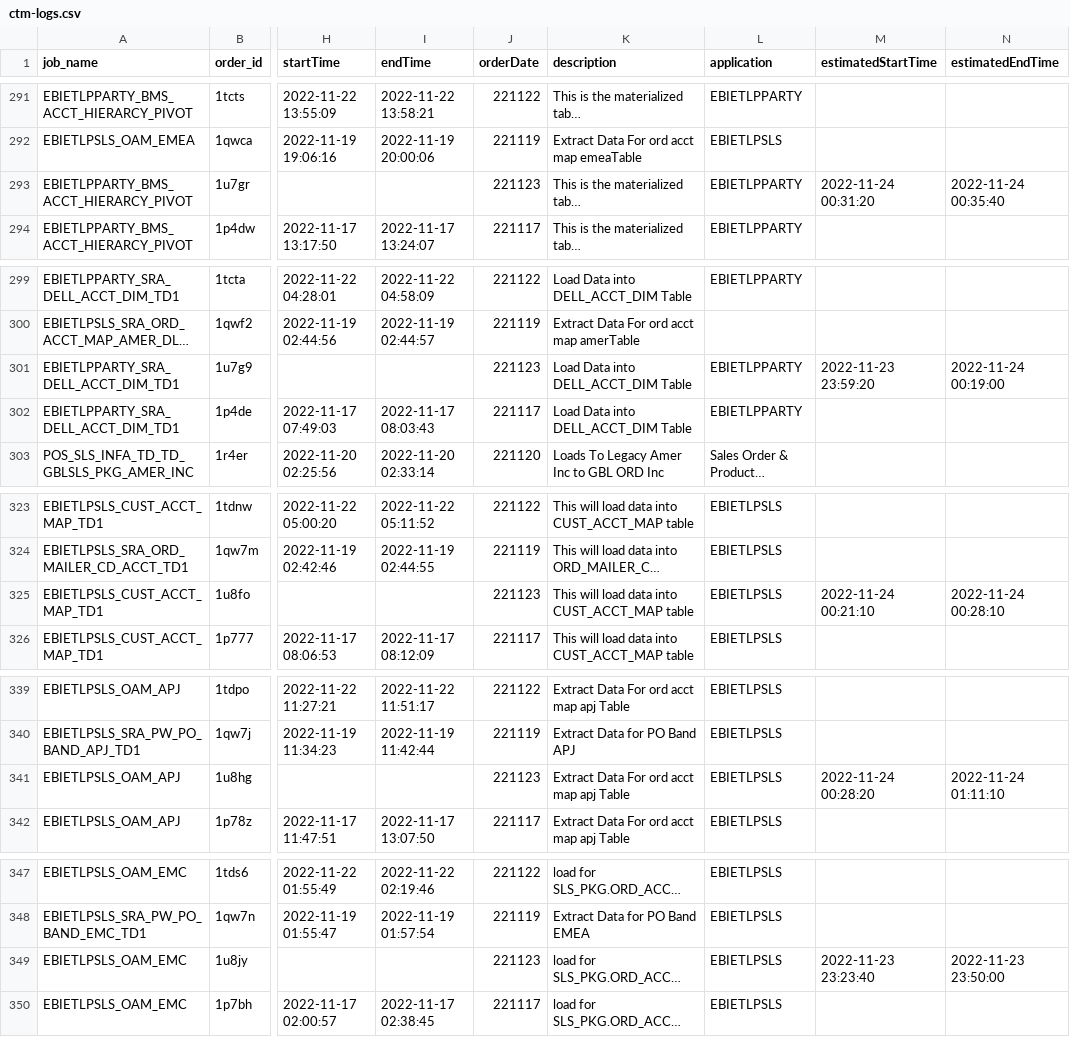
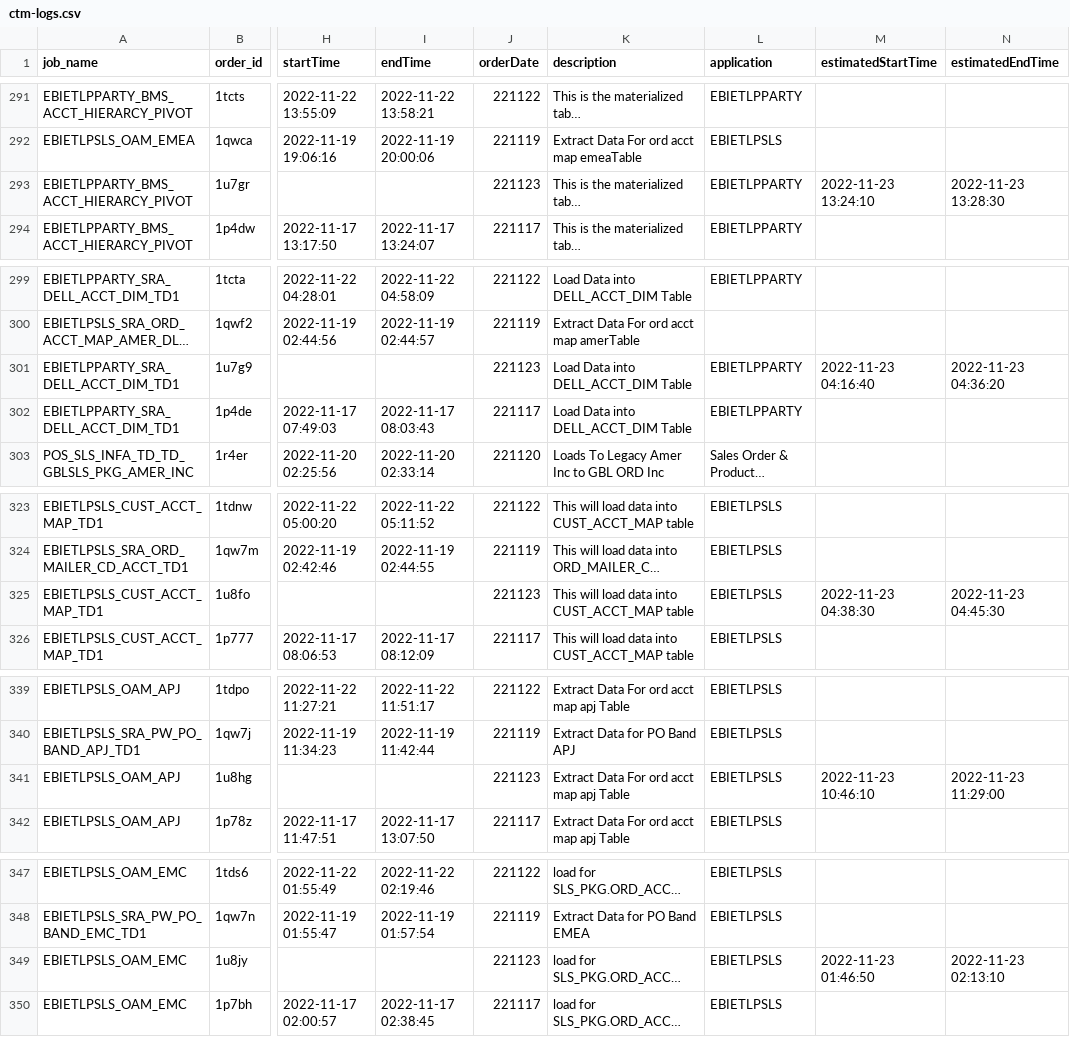
Before and after one commit to hnalubolu/Order_job_Status, a CSV file: ctm-logs.csv, drawn as a sheet; only a part is shown, gaps mark what is left out; long unchanged cells end in …; the diff covers the shown part only; the diff names each change by its address in the sheet, - before the commit and + after, or states it on an @@ line.

```diff
--- a/ctm-logs.csv
+++ b/ctm-logs.csv
-M293 (estimatedStartTime): 2022-11-24 00:31:20
+M293 (estimatedStartTime): 2022-11-23 13:24:10
-N293 (estimatedEndTime): 2022-11-24 00:35:40
+N293 (estimatedEndTime): 2022-11-23 13:28:30
-M301 (estimatedStartTime): 2022-11-23 23:59:20
+M301 (estimatedStartTime): 2022-11-23 04:16:40
-N301 (estimatedEndTime): 2022-11-24 00:19:00
+N301 (estimatedEndTime): 2022-11-23 04:36:20
-M325 (estimatedStartTime): 2022-11-24 00:21:10
+M325 (estimatedStartTime): 2022-11-23 04:38:30
-N325 (estimatedEndTime): 2022-11-24 00:28:10
+N325 (estimatedEndTime): 2022-11-23 04:45:30
-M341 (estimatedStartTime): 2022-11-24 00:28:20
+M341 (estimatedStartTime): 2022-11-23 10:46:10
-N341 (estimatedEndTime): 2022-11-24 01:11:10
+N341 (estimatedEndTime): 2022-11-23 11:29:00
-M349 (estimatedStartTime): 2022-11-23 23:23:40
+M349 (estimatedStartTime): 2022-11-23 01:46:50
-N349 (estimatedEndTime): 2022-11-23 23:50:00
+N349 (estimatedEndTime): 2022-11-23 02:13:10
```
Also changed, not shown: 42 edited cells elsewhere in this file, 1 other file.
